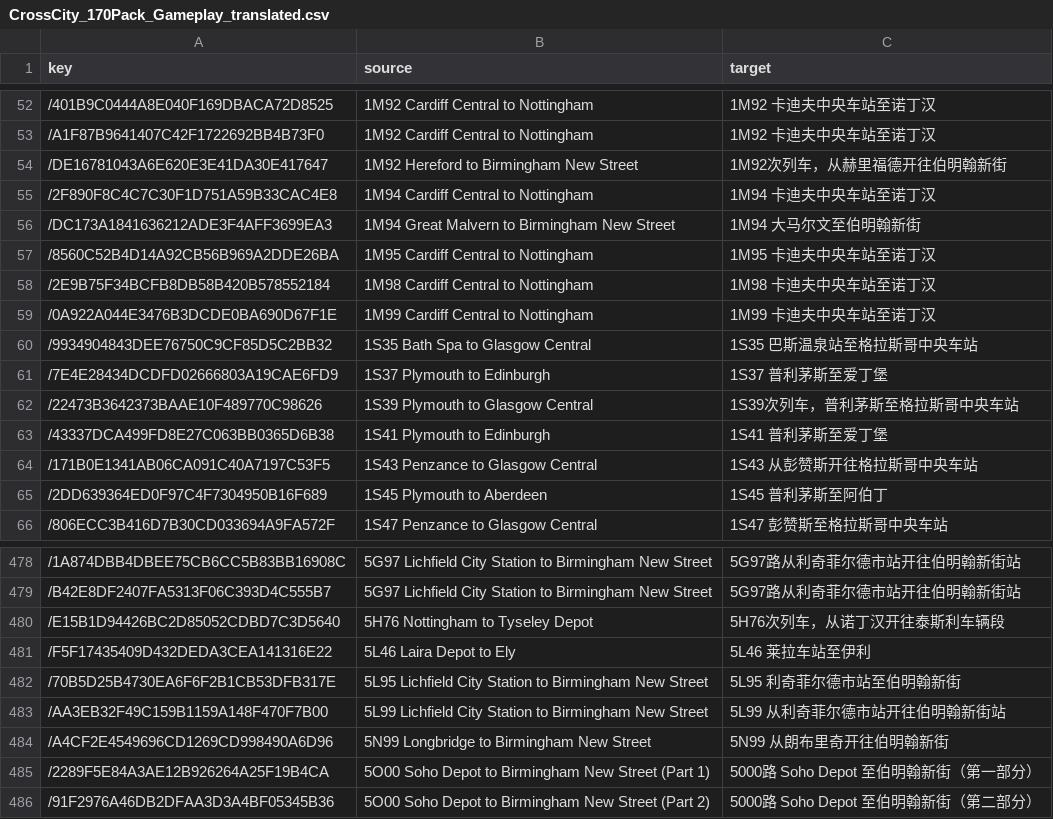
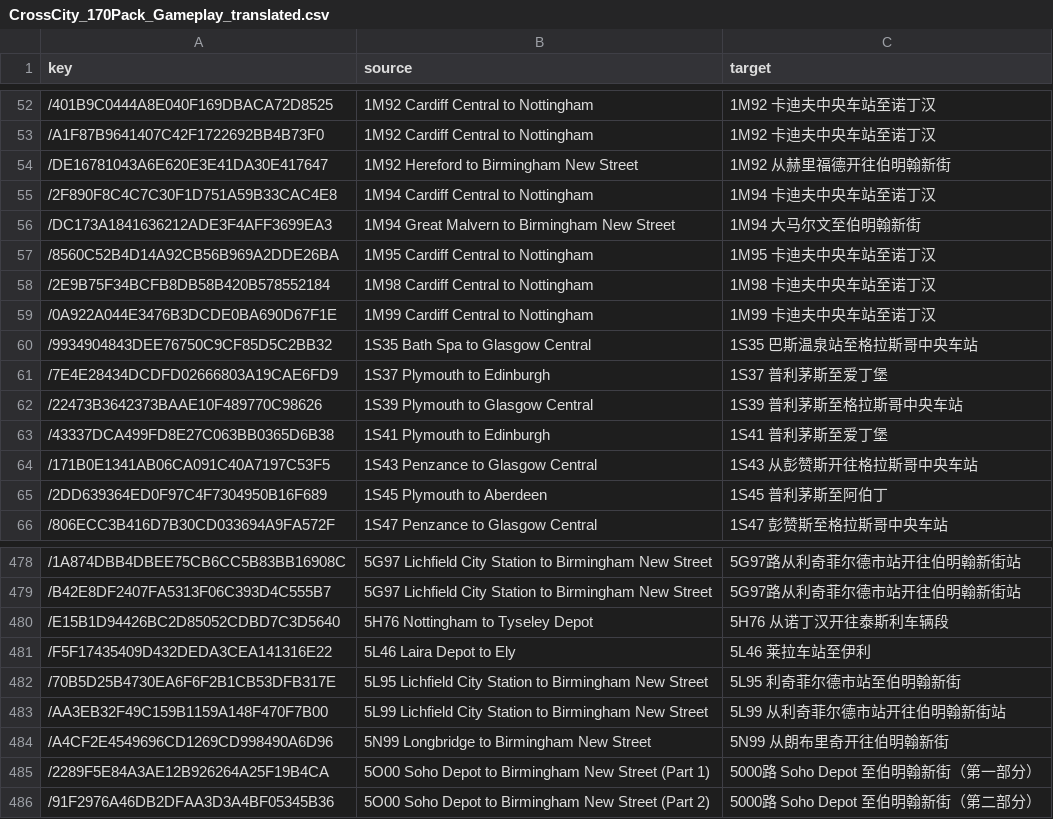
Before and after one commit to smallg0at/tswloc, a CSV file: CrossCity_170Pack_Gameplay_translated.csv, drawn as a sheet; only a part is shown, gaps mark what is left out.

```diff
--- a/CrossCity_170Pack_Gameplay_translated.csv
+++ b/CrossCity_170Pack_Gameplay_translated.csv
@@ -53,3 +53,3 @@
 /A1F87B9641407C42F1722692BB4B73F0,1M92 Cardiff Central to Nottingham,1M92 卡迪夫中央车站至诺丁汉
-/DE16781043A6E620E3E41DA30E417647,1M92 Hereford to Birmingham New Street,1M92次列车，从赫里福德开往伯明翰新街
+/DE16781043A6E620E3E41DA30E417647,1M92 Hereford to Birmingham New Street,1M92 从赫里福德开往伯明翰新街
 /2F890F8C4C7C30F1D751A59B33CAC4E8,1M94 Cardiff Central to Nottingham,1M94 卡迪夫中央车站至诺丁汉
@@ -61,3 +61,3 @@
 /7E4E28434DCDFD02666803A19CAE6FD9,1S37 Plymouth to Edinburgh,1S37 普利茅斯至爱丁堡
-/22473B3642373BAAE10F489770C98626,1S39 Plymouth to Glasgow Central,1S39次列车，普利茅斯至格拉斯哥中央车站
+/22473B3642373BAAE10F489770C98626,1S39 Plymouth to Glasgow Central,1S39 普利茅斯至格拉斯哥中央车站
 /43337DCA499FD8E27C063BB0365D6B38,1S41 Plymouth to Edinburgh,1S41 普利茅斯至爱丁堡
@@ -479,3 +479,3 @@
 /B42E8DF2407FA5313F06C393D4C555B7,5G97 Lichfield City Station to Birmingham New Street,5G97路从利奇菲尔德市站开往伯明翰新街站
-/E15B1D94426BC2D85052CDBD7C3D5640,5H76 Nottingham to Tyseley Depot,5H76次列车，从诺丁汉开往泰斯利车辆段
+/E15B1D94426BC2D85052CDBD7C3D5640,5H76 Nottingham to Tyseley Depot,5H76 从诺丁汉开往泰斯利车辆段
 /F5F17435409D432DEDA3CEA141316E22,5L46 Laira Depot to Ely		,5L46 莱拉车站至伊利
```
Also changed, not shown: AABS_AWC_Evero_Gameplay_translated.csv, AABS_Class805_translated.csv, 7 other files.
